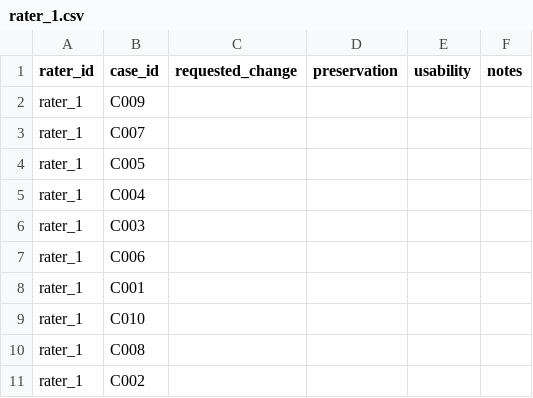
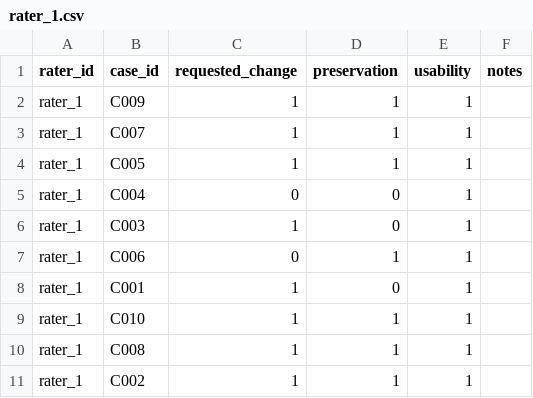
Before and after one commit to akshatsinghal92/EditAgentLite, a CSV file: outputs/pilot_artifacts/rating_packet/rater_1.csv, drawn as a sheet.

Commit message:
Added human ratings

```diff
--- a/outputs/pilot_artifacts/rating_packet/rater_1.csv
+++ b/outputs/pilot_artifacts/rating_packet/rater_1.csv
@@ -1,11 +1,11 @@
 rater_id,case_id,requested_change,preservation,usability,notes
-rater_1,C009,,,,
-rater_1,C007,,,,
-rater_1,C005,,,,
-rater_1,C004,,,,
-rater_1,C003,,,,
-rater_1,C006,,,,
-rater_1,C001,,,,
-rater_1,C010,,,,
-rater_1,C008,,,,
-rater_1,C002,,,,
+rater_1,C009,1,1,1,
+rater_1,C007,1,1,1,
+rater_1,C005,1,1,1,
+rater_1,C004,0,0,1,
+rater_1,C003,1,0,1,
+rater_1,C006,0,1,1,
+rater_1,C001,1,0,1,
+rater_1,C010,1,1,1,
+rater_1,C008,1,1,1,
+rater_1,C002,1,1,1,
```
Also changed, not shown: outputs/pilot_artifacts/rating_packet/rater_2.csv.
